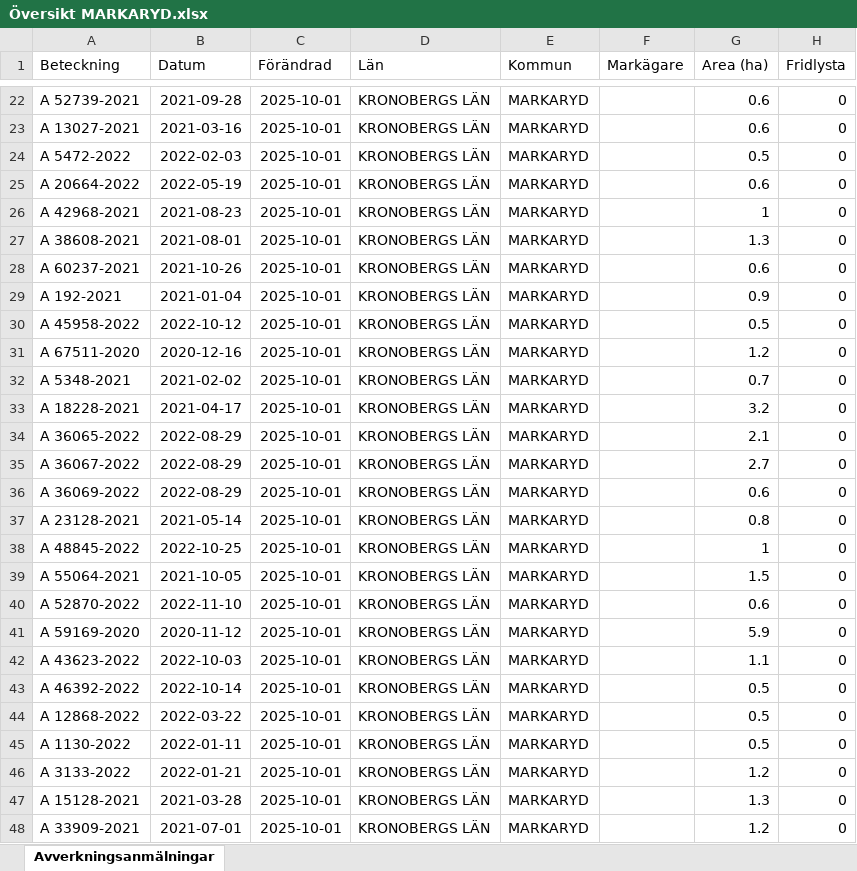
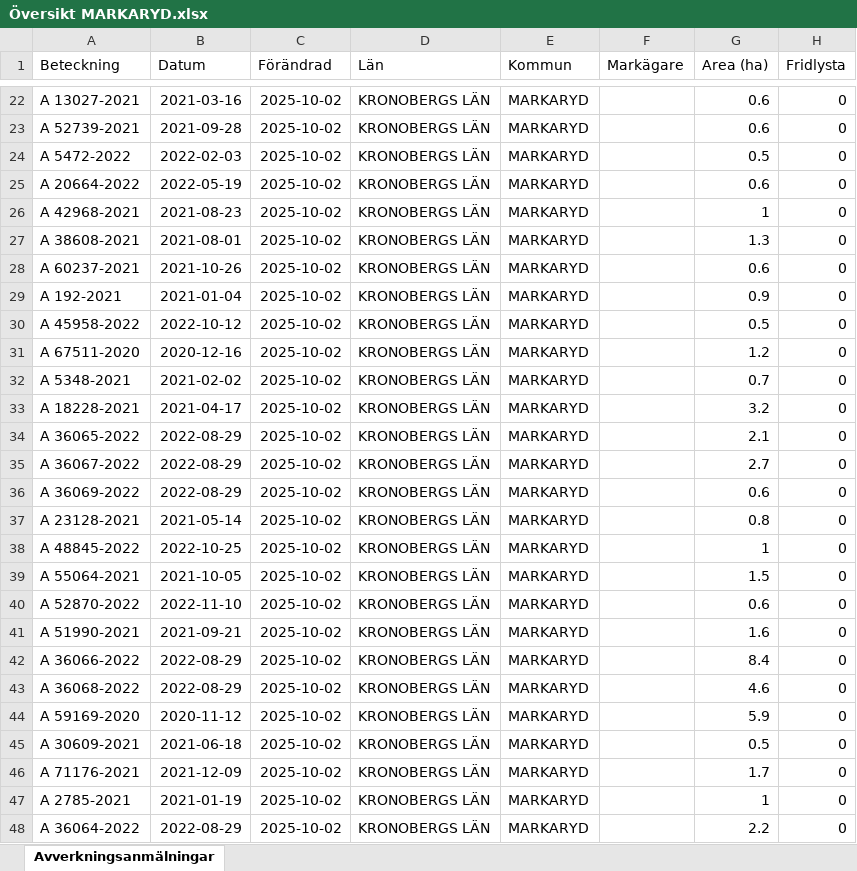
Before and after one commit to klasma/Logging_0767, an Excel workbook: Översikt MARKARYD.xlsx, sheet Avverkningsanmälningar, drawn as a sheet; only a part is shown, gaps mark what is left out; values as stored, in another font and other column widths than the file's, no borders; the diff covers the shown part only; the diff names each change by its address in the sheet, - before the commit and + after, or states it on an @@ line.

```diff
--- a/Översikt MARKARYD.xlsx (sheet Avverkningsanmälningar)
+++ b/Översikt MARKARYD.xlsx (sheet Avverkningsanmälningar)
-A22 (Beteckning): A 52739-2021
+A22 (Beteckning): A 13027-2021
-B22 (Datum): 2021-09-28
+B22 (Datum): 2021-03-16
-C22:C48 (Förändrad): 2025-10-01
+C22:C48 (Förändrad): 2025-10-02
-A23 (Beteckning): A 13027-2021
+A23 (Beteckning): A 52739-2021
-B23 (Datum): 2021-03-16
+B23 (Datum): 2021-09-28
-A41 (Beteckning): A 59169-2020
+A41 (Beteckning): A 51990-2021
-B41 (Datum): 2020-11-12
+B41 (Datum): 2021-09-21
-G41 (Area (ha)): 5.9
+G41 (Area (ha)): 1.6
-A42 (Beteckning): A 43623-2022
+A42 (Beteckning): A 36066-2022
-B42 (Datum): 2022-10-03
+B42 (Datum): 2022-08-29
-G42 (Area (ha)): 1.1
+G42 (Area (ha)): 8.4
-A43 (Beteckning): A 46392-2022
+A43 (Beteckning): A 36068-2022
-B43 (Datum): 2022-10-14
+B43 (Datum): 2022-08-29
-G43 (Area (ha)): 0.5
+G43 (Area (ha)): 4.6
-A44 (Beteckning): A 12868-2022
+A44 (Beteckning): A 59169-2020
-B44 (Datum): 2022-03-22
+B44 (Datum): 2020-11-12
-G44 (Area (ha)): 0.5
+G44 (Area (ha)): 5.9
-A45 (Beteckning): A 1130-2022
+A45 (Beteckning): A 30609-2021
-B45 (Datum): 2022-01-11
+B45 (Datum): 2021-06-18
-A46 (Beteckning): A 3133-2022
+A46 (Beteckning): A 71176-2021
-B46 (Datum): 2022-01-21
+B46 (Datum): 2021-12-09
-G46 (Area (ha)): 1.2
+G46 (Area (ha)): 1.7
-A47 (Beteckning): A 15128-2021
+A47 (Beteckning): A 2785-2021
-B47 (Datum): 2021-03-28
+B47 (Datum): 2021-01-19
-G47 (Area (ha)): 1.3
+G47 (Area (ha)): 1
-A48 (Beteckning): A 33909-2021
+A48 (Beteckning): A 36064-2022
-B48 (Datum): 2021-07-01
+B48 (Datum): 2022-08-29
-G48 (Area (ha)): 1.2
+G48 (Area (ha)): 2.2
```
Also changed, not shown: 1658 edited cells elsewhere in this sheet, artfynd/A 27619-2022 artfynd.xlsx, artfynd/A 39507-2022 artfynd.xlsx, 34 other files.
